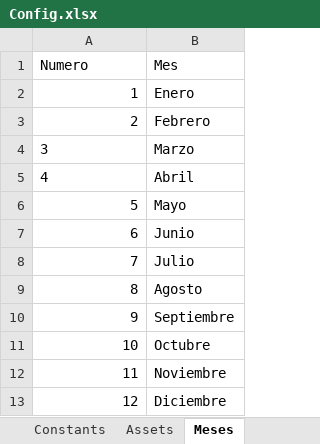
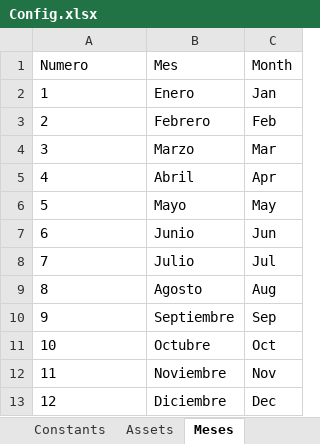
Before and after one commit to mvillanuevas/ReporteRegulatorio, an Excel workbook: Data/Config.xlsx, sheet Meses, drawn as a sheet; values as stored, in another font and other column widths than the file's, no borders; the diff names each change by its address in the sheet, - before the commit and + after, or states it on an @@ line.

```diff
--- a/Data/Config.xlsx (sheet Meses)
+++ b/Data/Config.xlsx (sheet Meses)
+column C (Month), rows 2-13: Jan | Feb | Mar | Apr | May | Jun | Jul | Aug | Sep | Oct | Nov | Dec
-A2:A3 alignment: right
+A2:A3 alignment: left
-A6:A13 alignment: right
+A6:A13 alignment: left
```
Also changed, not shown: sheet Settings, 5 other files.
